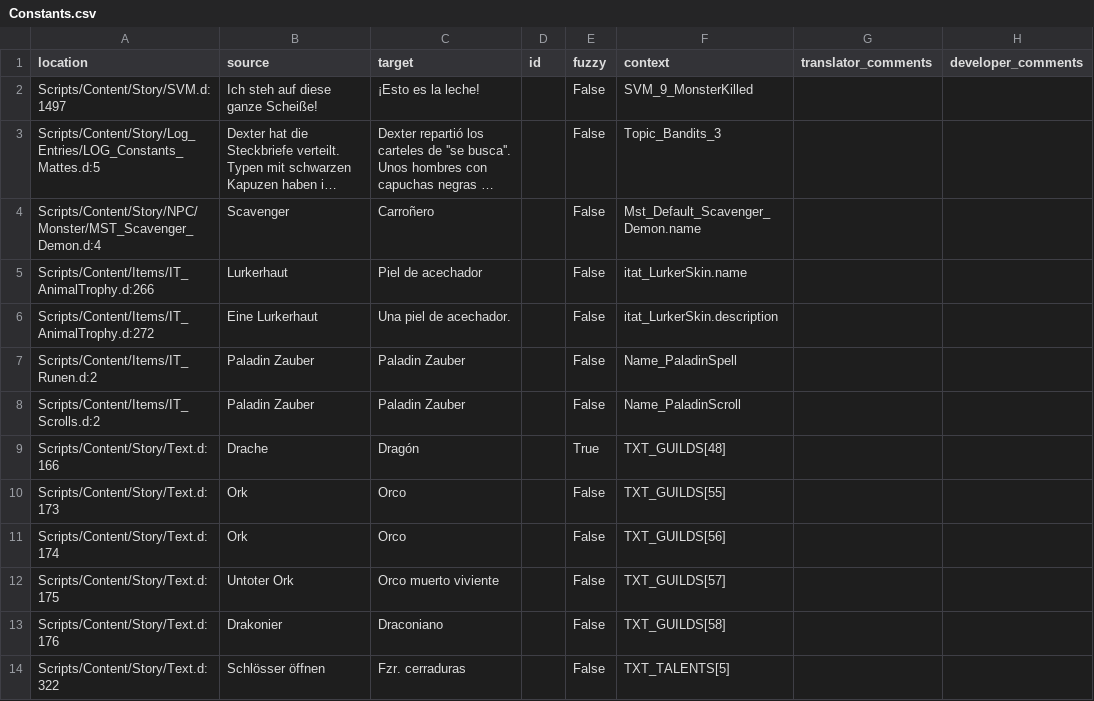
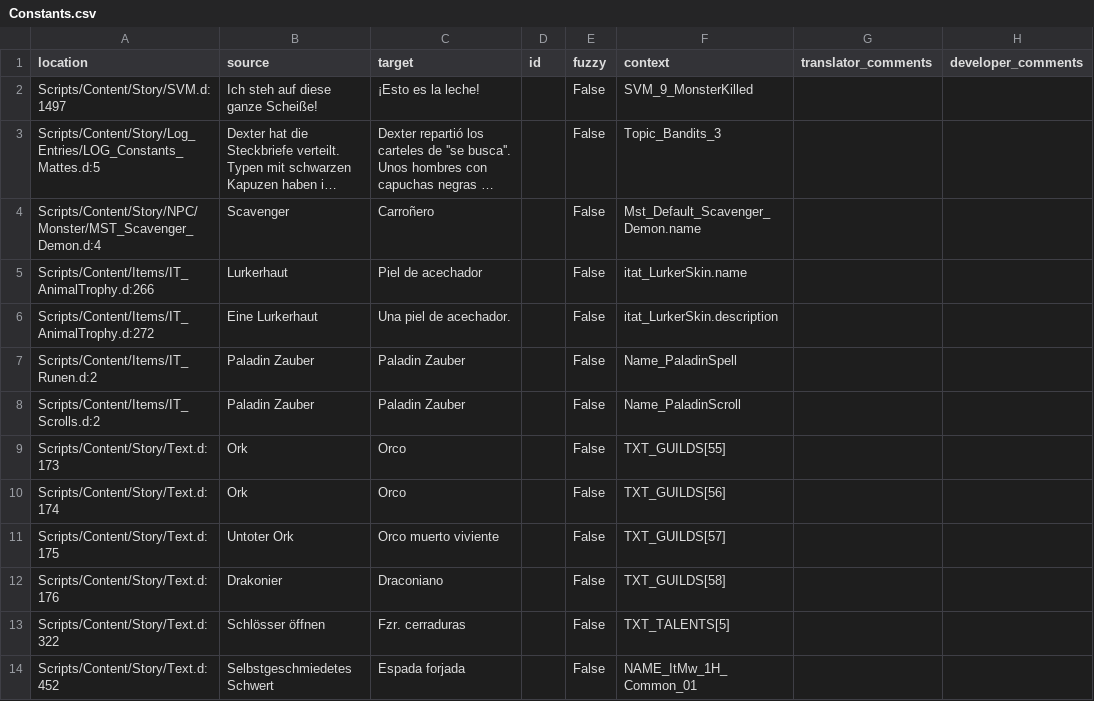
Before and after one commit to VaanaCZ/Gothic-2-vanilla-localization, a CSV file: .translations/es/Constants.csv, drawn as a sheet; only a part is shown; the shorter side is filled out with more unchanged rows; long unchanged cells end in ….

```diff
--- a/.translations/es/Constants.csv
+++ b/.translations/es/Constants.csv
@@ -8,3 +8,2 @@
 "Scripts/Content/Items/IT_Scrolls.d:2","Paladin Zauber","Paladin Zauber","","False","Name_PaladinScroll","",""
-"Scripts/Content/Story/Text.d:166","Drache","Dragón","","True","TXT_GUILDS[48]","",""
 "Scripts/Content/Story/Text.d:173","Ork","Orco","","False","TXT_GUILDS[55]","",""
```
Also changed, not shown: .translations/de/Constants.csv, .translations/en/Constants.csv, 6 other files.
